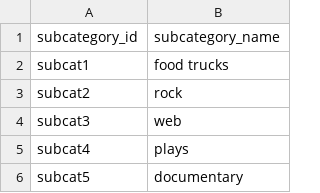
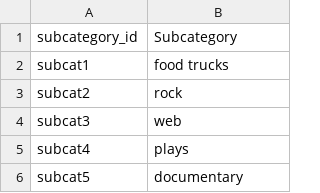
Before and after one commit to Jed-Miller/Crowdfunding_ETL, a CSV file: Resources/subcategory.csv, drawn as a sheet; only a part is shown.

```diff
--- a/Resources/subcategory.csv
+++ b/Resources/subcategory.csv
@@ -1,2 +1,2 @@
-subcategory_id,subcategory_name
+subcategory_id,Subcategory
 subcat1,food trucks
```
Also changed, not shown: Resources/campaign.csv, 3 other files.
